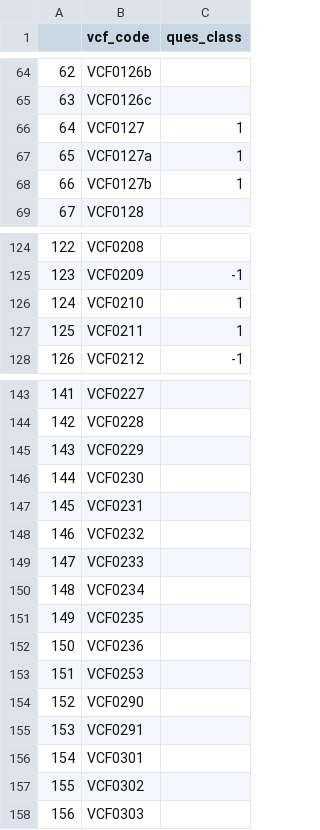
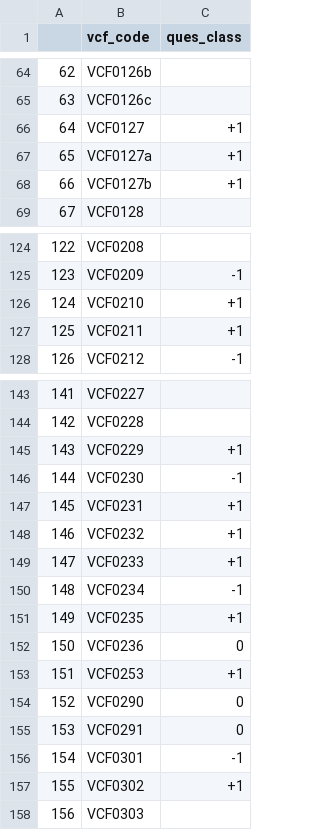
Before and after one commit to jacksonwalters/scotus-v-public, a CSV file: data/anes/classified_questions.csv, drawn as a sheet; only a part is shown, gaps mark what is left out; the diff covers the shown part only.

Commit message:
classifying...

```diff
--- a/data/anes/classified_questions.csv
+++ b/data/anes/classified_questions.csv
@@ -65,5 +65,5 @@
 63,VCF0126c,
-64,VCF0127,1
-65,VCF0127a,1
-66,VCF0127b,1
+64,VCF0127,+1
+65,VCF0127a,+1
+66,VCF0127b,+1
 67,VCF0128,
@@ -125,4 +125,4 @@
 123,VCF0209,-1
-124,VCF0210,1
-125,VCF0211,1
+124,VCF0210,+1
+125,VCF0211,+1
 126,VCF0212,-1
@@ -144,15 +144,15 @@
 142,VCF0228,
-143,VCF0229,
-144,VCF0230,
-145,VCF0231,
-146,VCF0232,
-147,VCF0233,
-148,VCF0234,
-149,VCF0235,
-150,VCF0236,
-151,VCF0253,
-152,VCF0290,
-153,VCF0291,
-154,VCF0301,
-155,VCF0302,
+143,VCF0229,+1
+144,VCF0230,-1
+145,VCF0231,+1
+146,VCF0232,+1
+147,VCF0233,+1
+148,VCF0234,-1
+149,VCF0235,+1
+150,VCF0236,0
+151,VCF0253,+1
+152,VCF0290,0
+153,VCF0291,0
+154,VCF0301,-1
+155,VCF0302,+1
 156,VCF0303,
```
Also changed, not shown: 1 edited cell elsewhere in this file.
